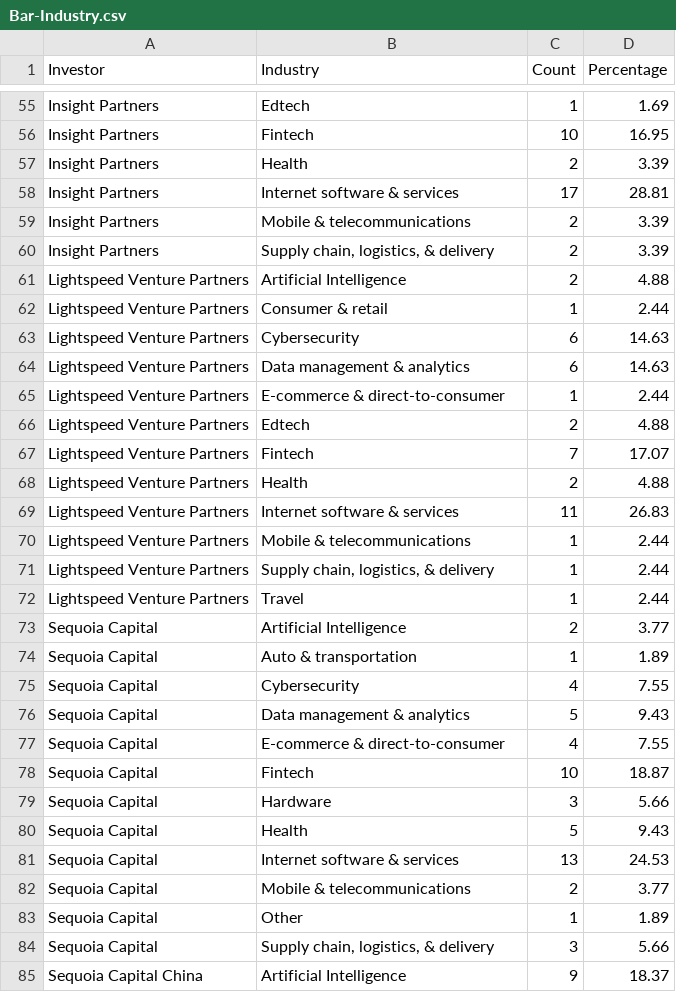
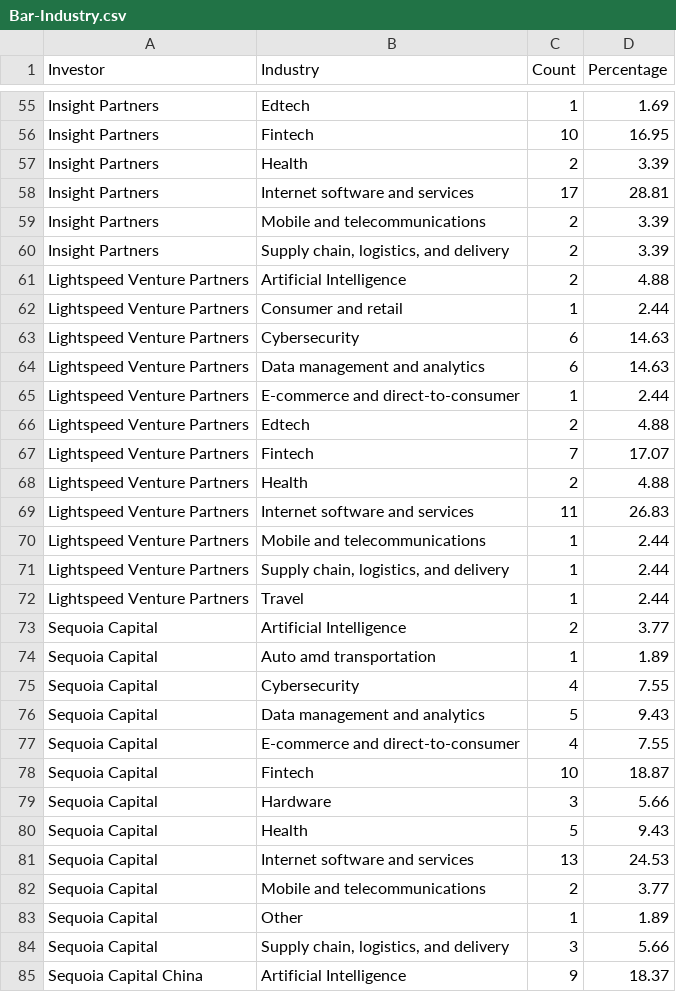
Before and after one commit to hxuanc/FIT3179, a CSV file: DataVis2/data/Bar-Industry.csv, drawn as a sheet; only a part is shown, gaps mark what is left out; the diff covers the shown part only.

```diff
--- a/DataVis2/data/Bar-Industry.csv
+++ b/DataVis2/data/Bar-Industry.csv
@@ -57,10 +57,10 @@ Insight Partners,Fintech,10,16.95
 Insight Partners,Health,2,3.39
-Insight Partners,Internet software & services,17,28.81
-Insight Partners,Mobile & telecommunications,2,3.39
-Insight Partners,"Supply chain, logistics, & delivery",2,3.39
+Insight Partners,Internet software and services,17,28.81
+Insight Partners,Mobile and telecommunications,2,3.39
+Insight Partners,"Supply chain, logistics, and delivery",2,3.39
 Lightspeed Venture Partners,Artificial Intelligence,2,4.88
-Lightspeed Venture Partners,Consumer & retail,1,2.44
+Lightspeed Venture Partners,Consumer and retail,1,2.44
 Lightspeed Venture Partners,Cybersecurity,6,14.63
-Lightspeed Venture Partners,Data management & analytics,6,14.63
-Lightspeed Venture Partners,E-commerce & direct-to-consumer,1,2.44
+Lightspeed Venture Partners,Data management and analytics,6,14.63
+Lightspeed Venture Partners,E-commerce and direct-to-consumer,1,2.44
 Lightspeed Venture Partners,Edtech,2,4.88
@@ -68,11 +68,11 @@ Lightspeed Venture Partners,Fintech,7,17.07
 Lightspeed Venture Partners,Health,2,4.88
-Lightspeed Venture Partners,Internet software & services,11,26.83
-Lightspeed Venture Partners,Mobile & telecommunications,1,2.44
-Lightspeed Venture Partners,"Supply chain, logistics, & delivery",1,2.44
+Lightspeed Venture Partners,Internet software and services,11,26.83
+Lightspeed Venture Partners,Mobile and telecommunications,1,2.44
+Lightspeed Venture Partners,"Supply chain, logistics, and delivery",1,2.44
 Lightspeed Venture Partners,Travel,1,2.44
 Sequoia Capital,Artificial Intelligence,2,3.77
-Sequoia Capital,Auto & transportation,1,1.89
+Sequoia Capital,Auto amd transportation,1,1.89
 Sequoia Capital,Cybersecurity,4,7.55
-Sequoia Capital,Data management & analytics,5,9.43
-Sequoia Capital,E-commerce & direct-to-consumer,4,7.55
+Sequoia Capital,Data management and analytics,5,9.43
+Sequoia Capital,E-commerce and direct-to-consumer,4,7.55
 Sequoia Capital,Fintech,10,18.87
@@ -80,6 +80,6 @@ Sequoia Capital,Hardware,3,5.66
 Sequoia Capital,Health,5,9.43
-Sequoia Capital,Internet software & services,13,24.53
-Sequoia Capital,Mobile & telecommunications,2,3.77
+Sequoia Capital,Internet software and services,13,24.53
+Sequoia Capital,Mobile and telecommunications,2,3.77
 Sequoia Capital,Other,1,1.89
-Sequoia Capital,"Supply chain, logistics, & delivery",3,5.66
+Sequoia Capital,"Supply chain, logistics, and delivery",3,5.66
 Sequoia Capital China,Artificial Intelligence,9,18.37
```
Also changed, not shown: 45 edited cells elsewhere in this file.
